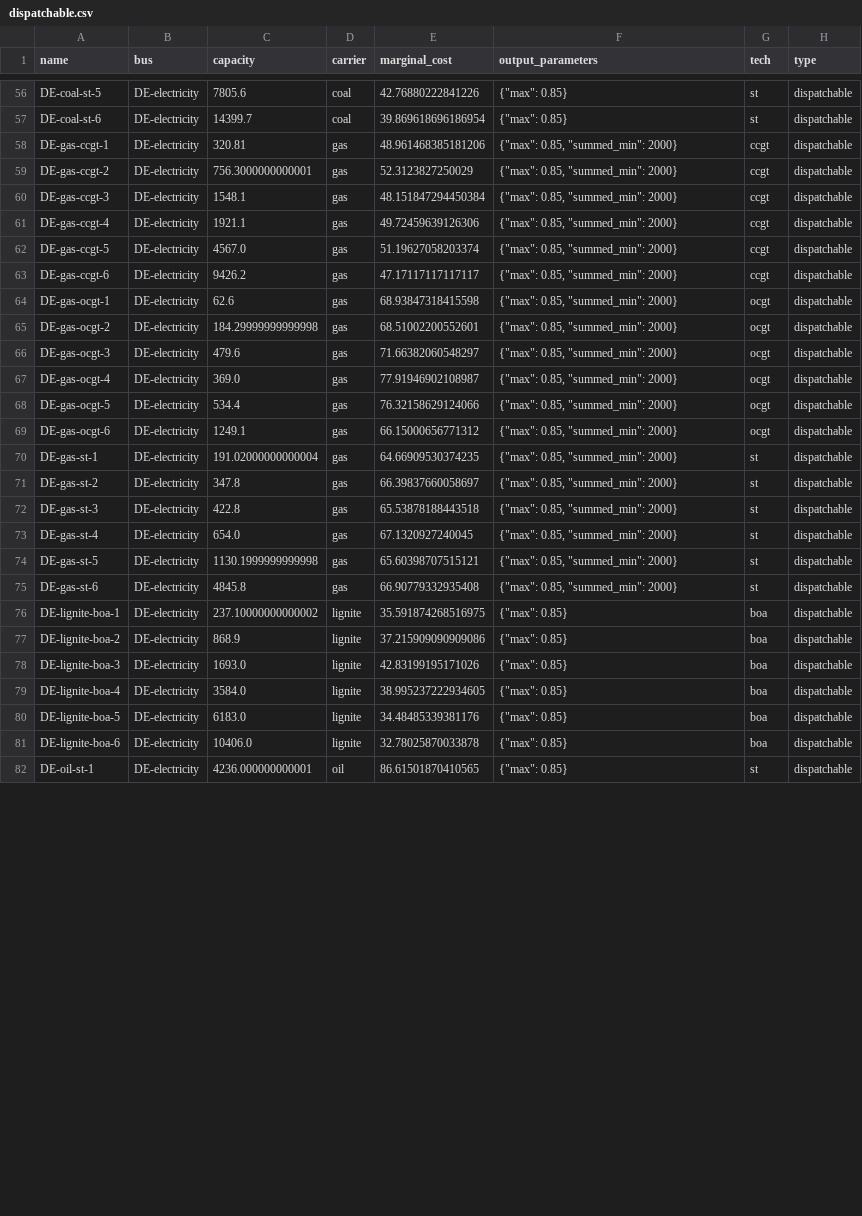
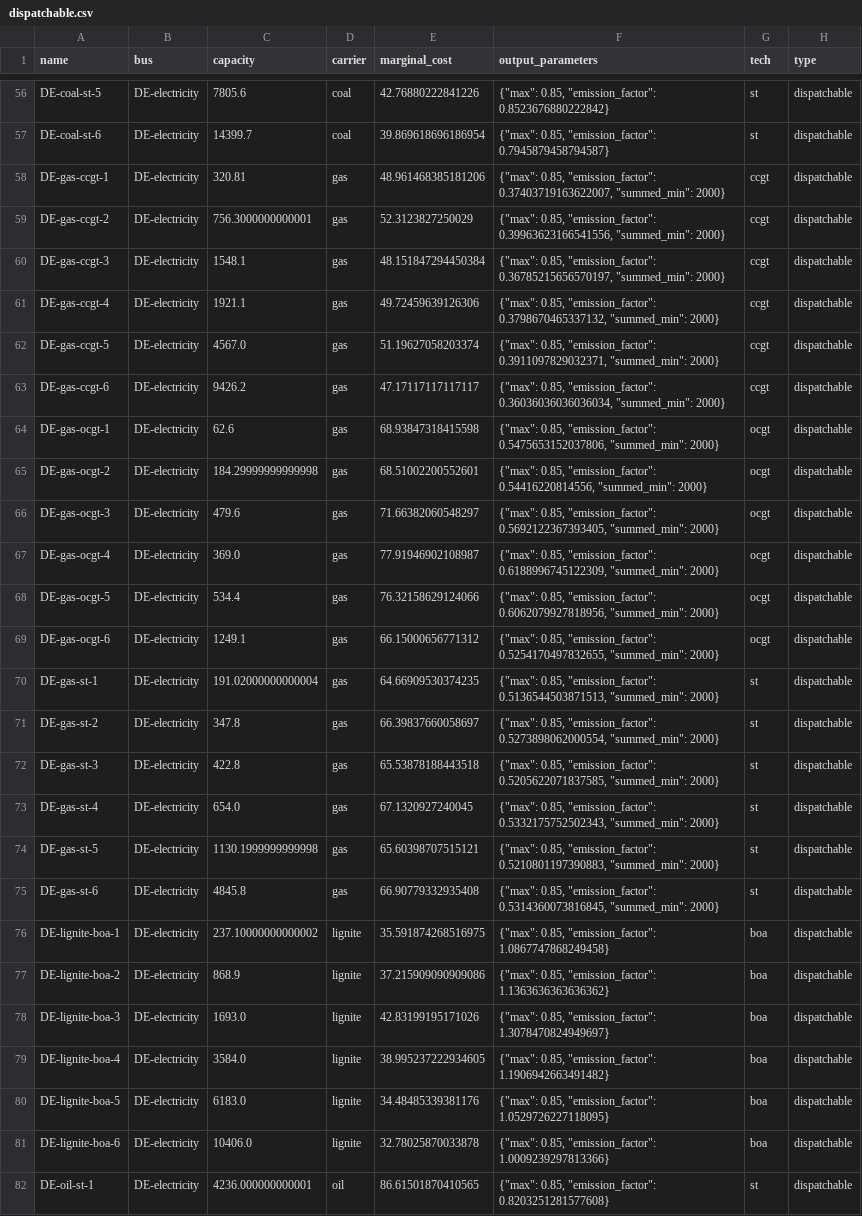
Before and after one commit to ZNES-datapackages/Status-quo-2015, a CSV file: data/elements/dispatchable.csv, drawn as a sheet; only a part is shown, gaps mark what is left out; the diff covers the shown part only; the diff names each change by its address in the sheet, - before the commit and + after, or states it on an @@ line.

```diff
--- a/data/elements/dispatchable.csv
+++ b/data/elements/dispatchable.csv
-F56 (output_parameters): {"max": 0.85}
+F56 (output_parameters): {"max": 0.85, "emission_factor": 0.8523676880222842}
-F57 (output_parameters): {"max": 0.85}
+F57 (output_parameters): {"max": 0.85, "emission_factor": 0.7945879458794587}
-F58 (output_parameters): {"max": 0.85, "summed_min": 2000}
+F58 (output_parameters): {"max": 0.85, "emission_factor": 0.37403719163622007, "summed_min": 2000}
-F59 (output_parameters): {"max": 0.85, "summed_min": 2000}
+F59 (output_parameters): {"max": 0.85, "emission_factor": 0.39963623166541556, "summed_min": 2000}
-F60 (output_parameters): {"max": 0.85, "summed_min": 2000}
+F60 (output_parameters): {"max": 0.85, "emission_factor": 0.36785215656570197, "summed_min": 2000}
-F61 (output_parameters): {"max": 0.85, "summed_min": 2000}
+F61 (output_parameters): {"max": 0.85, "emission_factor": 0.3798670465337132, "summed_min": 2000}
-F62 (output_parameters): {"max": 0.85, "summed_min": 2000}
+F62 (output_parameters): {"max": 0.85, "emission_factor": 0.3911097829032371, "summed_min": 2000}
-F63 (output_parameters): {"max": 0.85, "summed_min": 2000}
+F63 (output_parameters): {"max": 0.85, "emission_factor": 0.36036036036036034, "summed_min": 2000}
-F64 (output_parameters): {"max": 0.85, "summed_min": 2000}
+F64 (output_parameters): {"max": 0.85, "emission_factor": 0.5475653152037806, "summed_min": 2000}
-F65 (output_parameters): {"max": 0.85, "summed_min": 2000}
+F65 (output_parameters): {"max": 0.85, "emission_factor": 0.54416220814556, "summed_min": 2000}
-F66 (output_parameters): {"max": 0.85, "summed_min": 2000}
+F66 (output_parameters): {"max": 0.85, "emission_factor": 0.5692122367393405, "summed_min": 2000}
-F67 (output_parameters): {"max": 0.85, "summed_min": 2000}
+F67 (output_parameters): {"max": 0.85, "emission_factor": 0.6188996745122309, "summed_min": 2000}
-F68 (output_parameters): {"max": 0.85, "summed_min": 2000}
+F68 (output_parameters): {"max": 0.85, "emission_factor": 0.6062079927818956, "summed_min": 2000}
-F69 (output_parameters): {"max": 0.85, "summed_min": 2000}
+F69 (output_parameters): {"max": 0.85, "emission_factor": 0.5254170497832655, "summed_min": 2000}
-F70 (output_parameters): {"max": 0.85, "summed_min": 2000}
+F70 (output_parameters): {"max": 0.85, "emission_factor": 0.5136544503871513, "summed_min": 2000}
-F71 (output_parameters): {"max": 0.85, "summed_min": 2000}
+F71 (output_parameters): {"max": 0.85, "emission_factor": 0.5273898062000554, "summed_min": 2000}
-F72 (output_parameters): {"max": 0.85, "summed_min": 2000}
+F72 (output_parameters): {"max": 0.85, "emission_factor": 0.5205622071837585, "summed_min": 2000}
-F73 (output_parameters): {"max": 0.85, "summed_min": 2000}
+F73 (output_parameters): {"max": 0.85, "emission_factor": 0.5332175752502343, "summed_min": 2000}
-F74 (output_parameters): {"max": 0.85, "summed_min": 2000}
+F74 (output_parameters): {"max": 0.85, "emission_factor": 0.5210801197390883, "summed_min": 2000}
-F75 (output_parameters): {"max": 0.85, "summed_min": 2000}
+F75 (output_parameters): {"max": 0.85, "emission_factor": 0.5314360073816845, "summed_min": 2000}
-F76 (output_parameters): {"max": 0.85}
+F76 (output_parameters): {"max": 0.85, "emission_factor": 1.0867747868249458}
-F77 (output_parameters): {"max": 0.85}
+F77 (output_parameters): {"max": 0.85, "emission_factor": 1.1363636363636362}
-F78 (output_parameters): {"max": 0.85}
+F78 (output_parameters): {"max": 0.85, "emission_factor": 1.3078470824949697}
-F79 (output_parameters): {"max": 0.85}
+F79 (output_parameters): {"max": 0.85, "emission_factor": 1.1906942663491482}
-F80 (output_parameters): {"max": 0.85}
+F80 (output_parameters): {"max": 0.85, "emission_factor": 1.0529726227118095}
-F81 (output_parameters): {"max": 0.85}
+F81 (output_parameters): {"max": 0.85, "emission_factor": 1.0009239297813366}
-F82 (output_parameters): {"max": 0.85}
+F82 (output_parameters): {"max": 0.85, "emission_factor": 0.8203251281577608}
```
Also changed, not shown: 56 edited cells elsewhere in this file.
